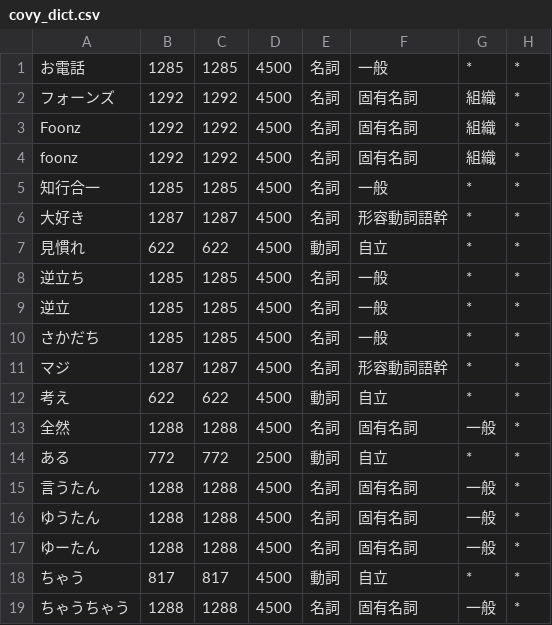
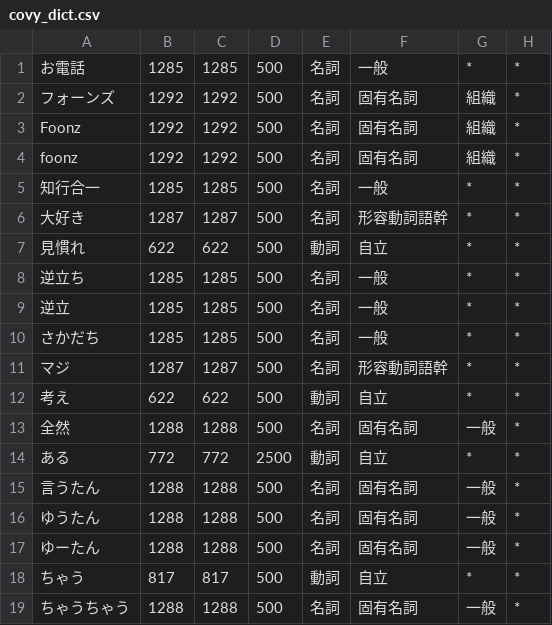
Before and after one commit to t-kawata/ctts-dict, a CSV file: dicts/covy_dict.csv, drawn as a sheet; only a part is shown; the diff names each change by its address in the sheet, - before the commit and + after, or states it on an @@ line.

Commit message:
tmp

```diff
--- a/dicts/covy_dict.csv
+++ b/dicts/covy_dict.csv
-D1:D13: 4500
+D1:D13: 500
-D15:D19: 4500
+D15:D19: 500
```
